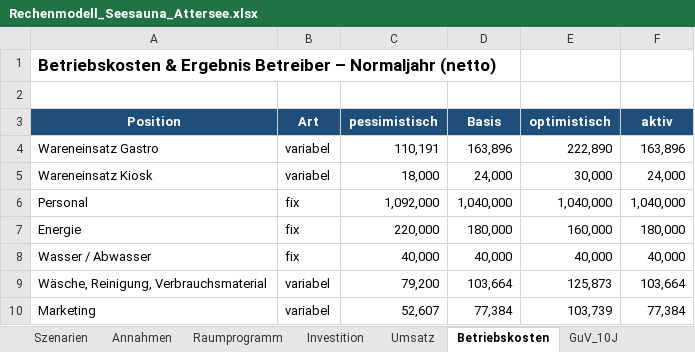
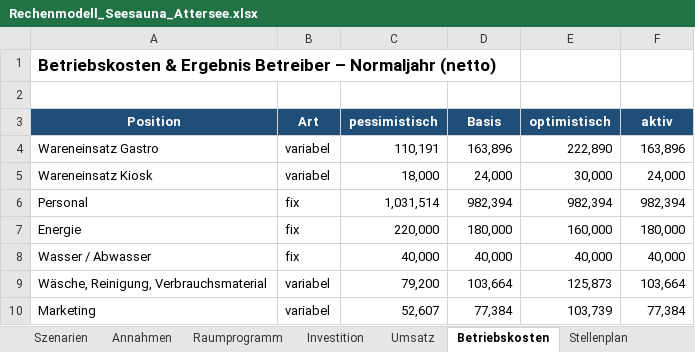
Before and after one commit to reverso1981/datenanalysen, an Excel workbook: seesauna-attersee/Rechenmodell_Seesauna_Attersee.xlsx, sheet Betriebskosten, drawn as a sheet; only a part is shown; values as stored, in another font and other column widths than the file's, no borders; the diff covers the shown part only; the diff names each change by its address in the sheet, - before the commit and + after, or states it on an @@ line.

```diff
--- a/seesauna-attersee/Rechenmodell_Seesauna_Attersee.xlsx (sheet Betriebskosten)
+++ b/seesauna-attersee/Rechenmodell_Seesauna_Attersee.xlsx (sheet Betriebskosten)
+sheet tab: Stellenplan
-C6 (pessimistisch): 1,092,000
+C6 (pessimistisch): 1,031,514
-D6 (Basis): 1,040,000
+D6 (Basis): 982,394
-E6 (optimistisch): 1,040,000
+E6 (optimistisch): 982,394
-F6 (aktiv): 1,040,000
+F6 (aktiv): 982,394
```
Also changed, not shown: 32 edited cells elsewhere in this sheet, sheet GuV_10J, sheet Szenarien, sheet Annahmen, formulas that keep their value, 1 other file.
